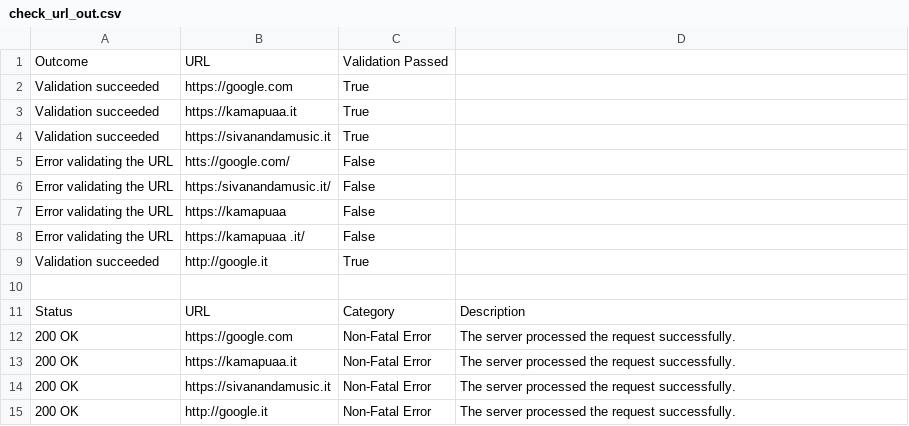
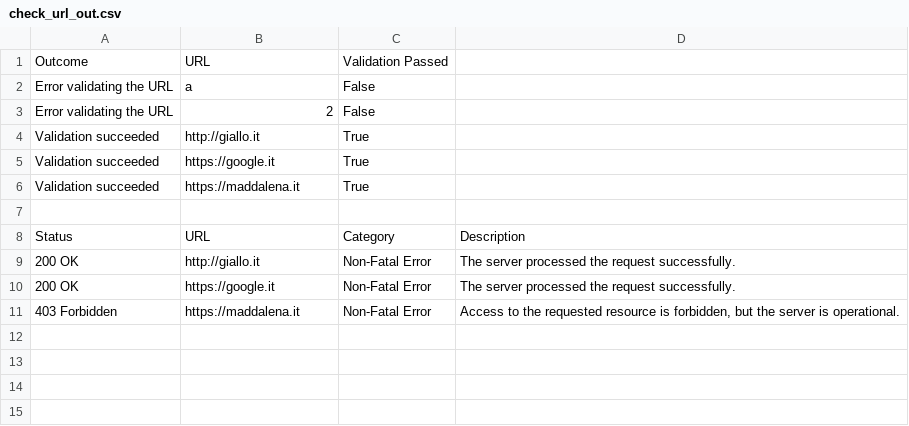
Before and after one commit to hogchild/SQLInjector, a CSV file: data/output/check_url_out.csv, drawn as a sheet.

Commit message:
Refactoring UrlChecker.

```diff
--- a/data/output/check_url_out.csv
+++ b/data/output/check_url_out.csv
@@ -1,15 +1,11 @@
 Outcome,URL,Validation Passed
- Validation succeeded , https://google.com , True
- Validation succeeded , https://kamapuaa.it , True
- Validation succeeded , https://sivanandamusic.it , True
- Error validating the URL , htts://google.com/ , False
- Error validating the URL , https:/sivanandamusic.it/ , False
- Error validating the URL , https://kamapuaa , False
- Error validating the URL , https://kamapuaa   .it/ , False
- Validation succeeded , http://google.it , True
+ Error validating the URL , a , False
+ Error validating the URL , 2 , False
+ Validation succeeded , http://giallo.it , True
+ Validation succeeded , https://google.it , True
+ Validation succeeded , https://maddalena.it , True
 
 Status,URL,Category,Description
-200 OK, https://google.com ,Non-Fatal Error,The server processed the request successfully.
-200 OK, https://kamapuaa.it ,Non-Fatal Error,The server processed the request successfully.
-200 OK, https://sivanandamusic.it ,Non-Fatal Error,The server processed the request successfully.
-200 OK, http://google.it ,Non-Fatal Error,The server processed the request successfully.
+200 OK, http://giallo.it ,Non-Fatal Error,The server processed the request successfully.
+200 OK, https://google.it ,Non-Fatal Error,The server processed the request successfully.
+403 Forbidden, https://maddalena.it ,Non-Fatal Error,"Access to the requested resource is forbidden, but the server is operational."
```
Also changed, not shown: 2 other files.
